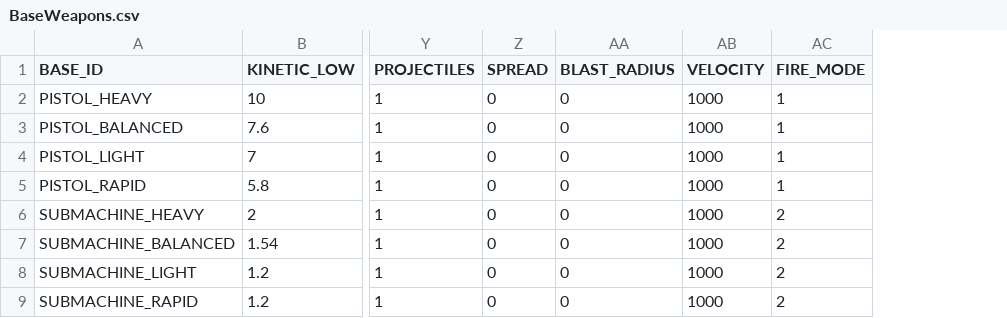
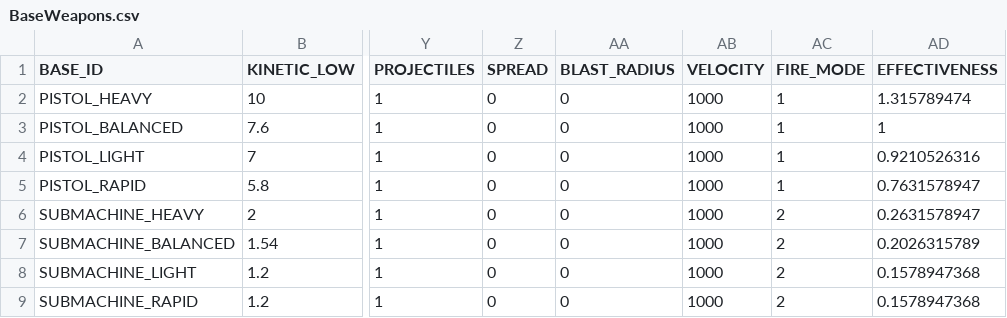
Before and after one commit to mliang1987/Loot-Drop-Simulator, a CSV file: Loot Drop Simulator/BaseWeapons.csv, drawn as a sheet; only a part is shown, gaps mark what is left out; the diff names each change by its address in the sheet, - before the commit and + after, or states it on an @@ line.

Commit message:
Added Weapon Effectiveness to Scaling for Modifiers

```diff
--- a/Loot Drop Simulator/BaseWeapons.csv
+++ b/Loot Drop Simulator/BaseWeapons.csv
+column AD (EFFECTIVENESS), rows 2-9: 1.315789474 | 1 | 0.9210526316 | 0.7631578947 | 0.2631578947 | 0.2026315789 | 0.1578947368 | 0.1578947368
```
Also changed, not shown: 2 other files.
